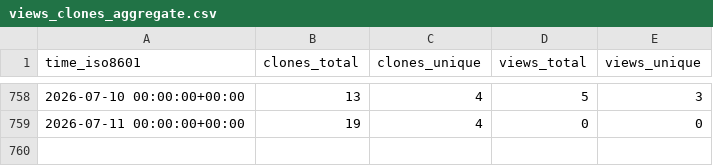
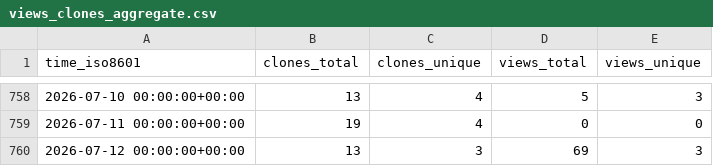
Before and after one commit to ConesaLab/IsoAnnot, a CSV file: ConesaLab/IsoAnnot/ghrs-data/views_clones_aggregate.csv, drawn as a sheet; only a part is shown, gaps mark what is left out.

```diff
--- a/ConesaLab/IsoAnnot/ghrs-data/views_clones_aggregate.csv
+++ b/ConesaLab/IsoAnnot/ghrs-data/views_clones_aggregate.csv
@@ -759 +759,2 @@ time_iso8601,clones_total,clones_unique,views_total,views_unique
 2026-07-11 00:00:00+00:00,19,4,0,0
+2026-07-12 00:00:00+00:00,13,3,69,3
```
Also changed, not shown: 1 other file.
